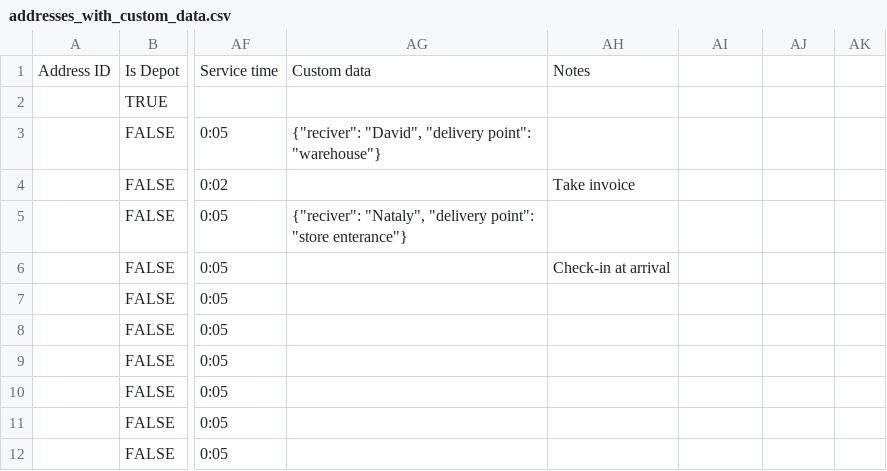
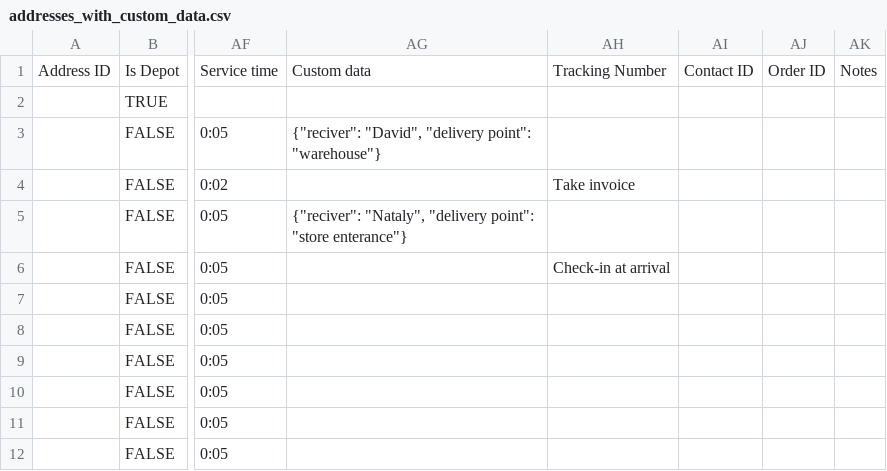
Before and after one commit to route4me/route4me-json-schemas, a CSV file: CSV samples/addresses_with_custom_data.csv, drawn as a sheet; only a part is shown, gaps mark what is left out; the diff names each change by its address in the sheet, - before the commit and + after, or states it on an @@ line.

```diff
--- a/CSV samples/addresses_with_custom_data.csv
+++ b/CSV samples/addresses_with_custom_data.csv
-AH1: Notes
+AH1: Tracking Number
-AI1: (empty)
+AI1: Contact ID
-AJ1: (empty)
+AJ1: Order ID
-AK1: (empty)
+AK1: Notes
```
Also changed, not shown: CSV samples/addresses_with_notes.csv, CSV samples/addresses_with_time_windows.csv, 1 other file.
